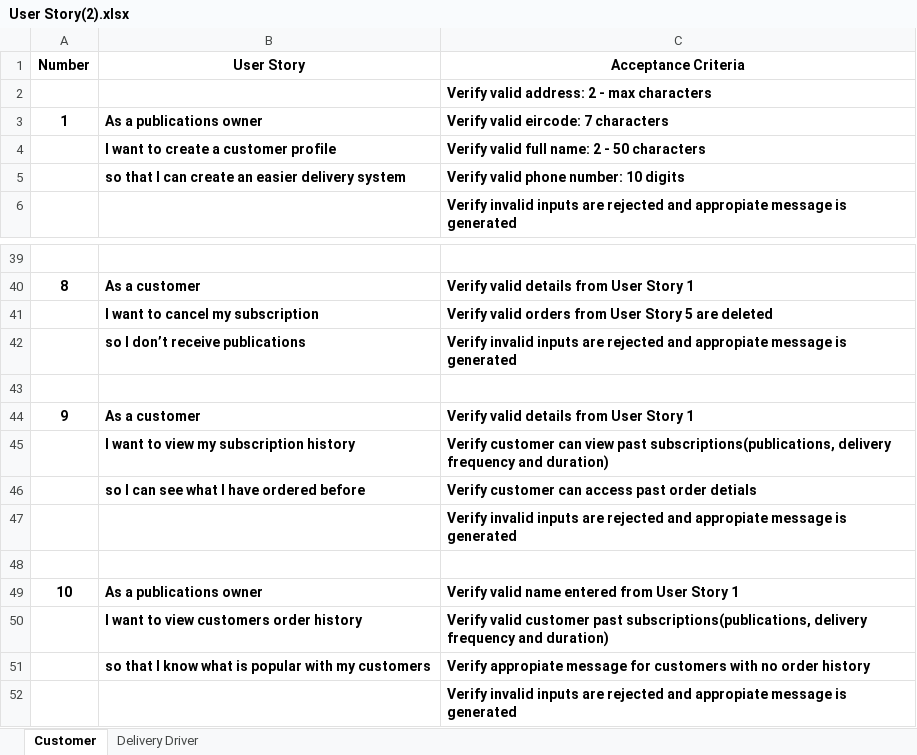
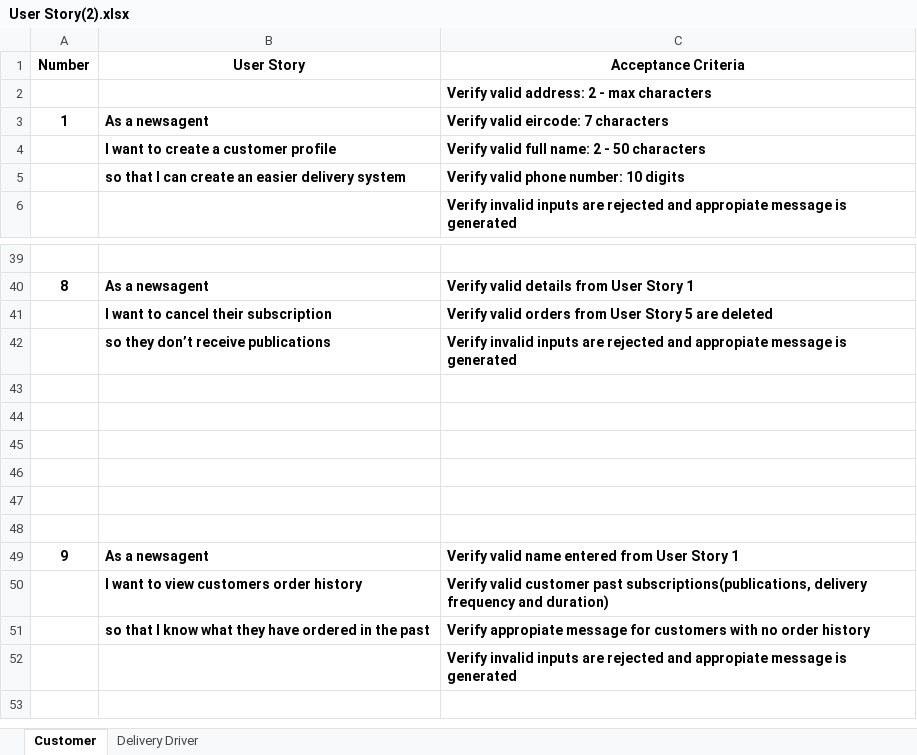
Before and after one commit to toney200/SoftwareEngineeringGroup, an Excel workbook: User Story(2).xlsx, sheet Customer, drawn as a sheet; only a part is shown, gaps mark what is left out; values as stored, in another font and other column widths than the file's, no borders; removed rows and columns are numbered as before the commit, all else as after; the diff covers the shown part only; the diff names each change by its address in the sheet, - before the commit and + after, or states it on an @@ line.

```diff
--- a/User Story(2).xlsx (sheet Customer)
+++ b/User Story(2).xlsx (sheet Customer)
-B3 (User Story): As a publications owner
+B3 (User Story): As a newsagent
-B40 (User Story): As a customer
+B40 (User Story): As a newsagent
-B41 (User Story): I want to cancel my subscription
+B41 (User Story): I want to cancel their subscription
-B42 (User Story): so I don’t receive publications
+B42 (User Story): so they don’t receive publications
-row 44: 9 | As a customer | Verify valid details from User Story 1
-row 45:  | I want to view my subscription history | Verify customer can view past subscriptions(publications, delivery frequency and duration)
-row 46:  | so I can see what I have ordered before | Verify customer can access past order detials
-row 47:  |  | Verify invalid inputs are rejected and appropiate message is generated
-row 45: 10 | As a publications owner | Verify valid name entered from User Story 1
+row 45: (empty)
+row 46: (empty)
+row 47: (empty)
+row 48: (empty)
+row 49: 9 | As a newsagent | Verify valid name entered from User Story 1
-B51 (User Story): …know what is popular with my customers
+B51 (User Story): …know what they have ordered in the past
```
Also changed, not shown: 12 edited cells elsewhere in this sheet.
